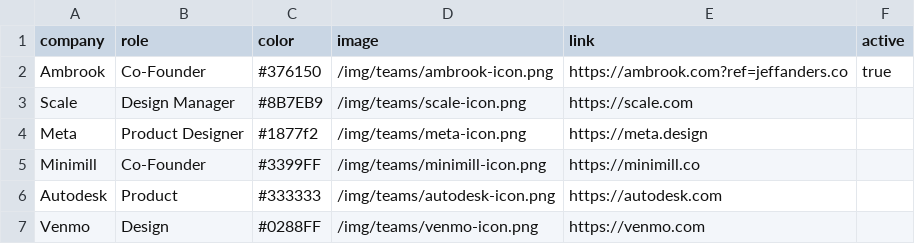
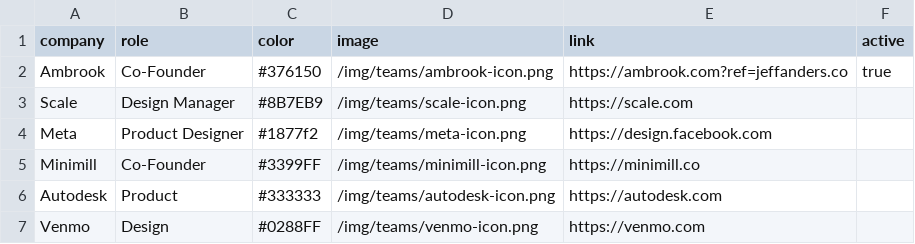
Before and after one commit to jhil/jeffanders-2022, a CSV file: _data/teams.csv, drawn as a sheet.

Commit message:
fix teams

```diff
--- a/_data/teams.csv
+++ b/_data/teams.csv
@@ -3,3 +3,3 @@ Ambrook,Co-Founder,#376150,/img/teams/ambrook-icon.png,https://ambrook.com?ref=j
 Scale,Design Manager,#8B7EB9,/img/teams/scale-icon.png,https://scale.com
-Meta,Product Designer,#1877f2,/img/teams/meta-icon.png,https://meta.design
+Meta,Product Designer,#1877f2,/img/teams/meta-icon.png,https://design.facebook.com
 Minimill,Co-Founder,#3399FF,/img/teams/minimill-icon.png,https://minimill.co
```
Also changed, not shown: 5 other files.
